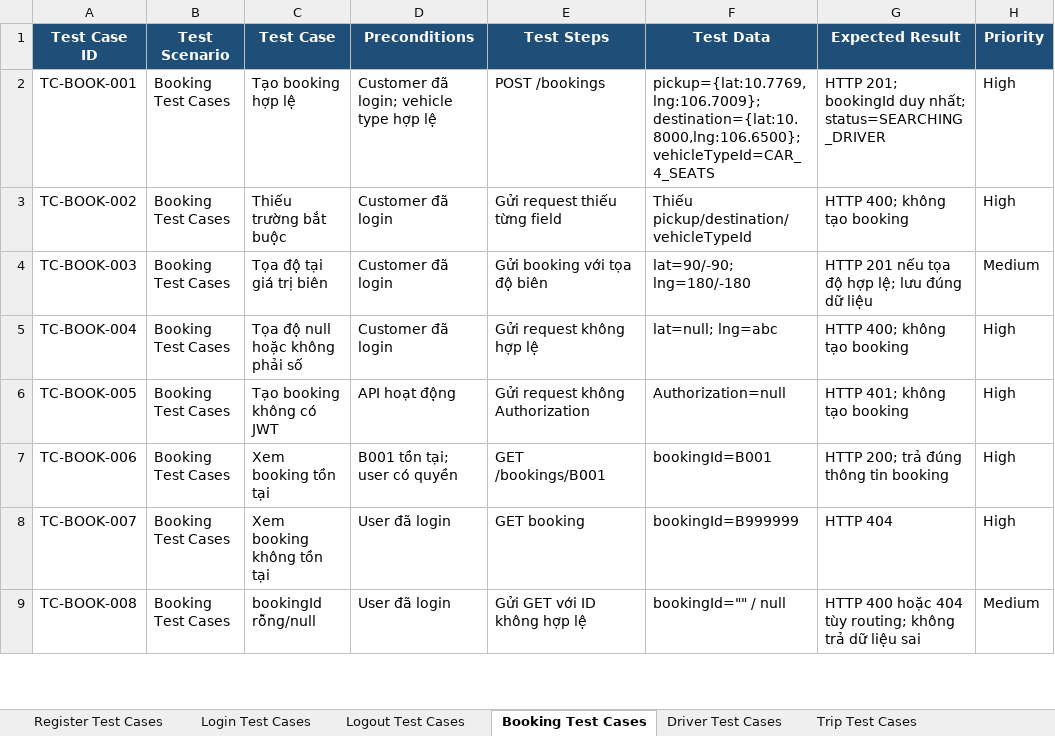
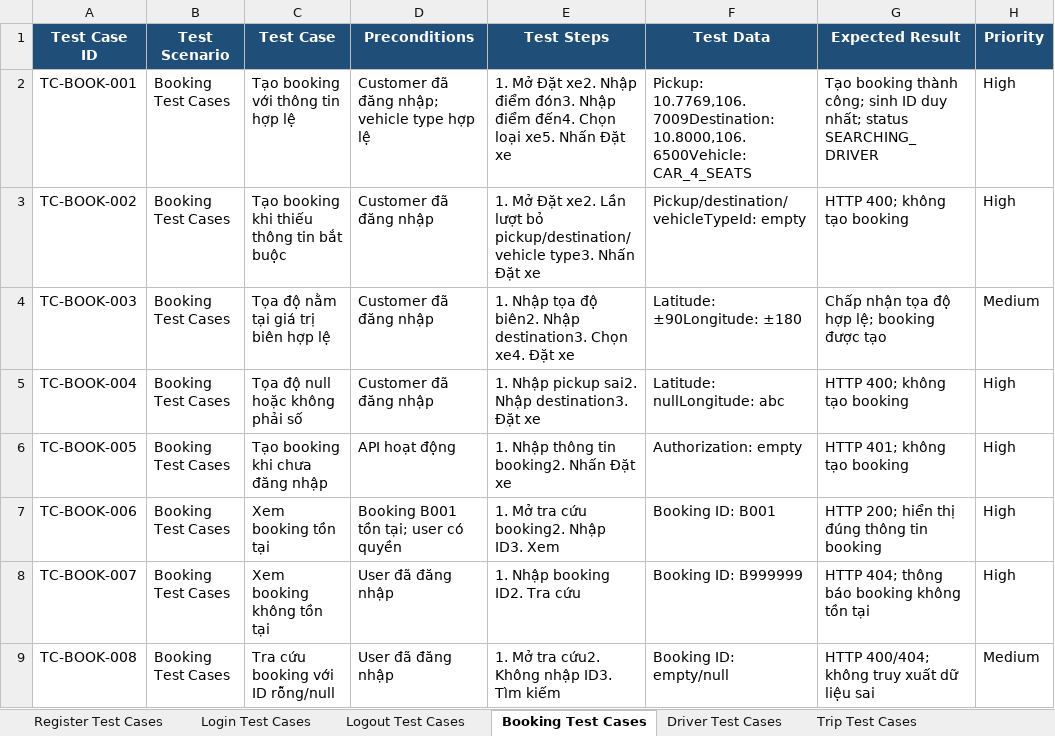
Before and after one commit to kanztran2605/23646731_TranQuocKhang_Cabsystem, an Excel workbook: Test case/CAB Test Case.xlsx, sheet Booking Test Cases, drawn as a sheet; only a part is shown; values as stored, in another font and other column widths than the file's, no borders; the diff covers the shown part only; the diff names each change by its address in the sheet, - before the commit and + after, or states it on an @@ line.

Commit message:
Update Test Case

```diff
--- a/Test case/CAB Test Case.xlsx (sheet Booking Test Cases)
+++ b/Test case/CAB Test Case.xlsx (sheet Booking Test Cases)
-C2 (Test Case): Tạo booking hợp lệ
+C2 (Test Case): Tạo booking với thông tin hợp lệ
-D2 (Preconditions): Customer đã login; vehicle type hợp lệ
+D2 (Preconditions): Customer đã đăng nhập; vehicle type hợp lệ
-E2 (Test Steps): POST /bookings
+E2 (Test Steps): 1. Mở Đặt xe2. Nhập điểm đón3. Nhập điểm đến4. Chọn loại xe5. Nhấn Đặt xe
-F2 (Test Data): pickup={lat:10.7769,lng:106.7009}; destination={lat:10.8000,lng:106.6500}; vehicleTypeId=CAR_4_SEATS
+F2 (Test Data): Pickup: 10.7769,106.7009Destination: 10.8000,106.6500Vehicle: CAR_4_SEATS
-G2 (Expected Result): HTTP 201; bookingId duy nhất; status=SEARCHING_DRIVER
+G2 (Expected Result): Tạo booking thành công; sinh ID duy nhất; status SEARCHING_DRIVER
-C3 (Test Case): Thiếu trường bắt buộc
+C3 (Test Case): Tạo booking khi thiếu thông tin bắt buộc
-D3:D5 (Preconditions): Customer đã login
+D3:D5 (Preconditions): Customer đã đăng nhập
-E3 (Test Steps): Gửi request thiếu từng field
+E3 (Test Steps): 1. Mở Đặt xe2. Lần lượt bỏ pickup/destination/vehicle type3. Nhấn Đặt xe
-F3 (Test Data): Thiếu pickup/destination/vehicleTypeId
+F3 (Test Data): Pickup/destination/vehicleTypeId: empty
-C4 (Test Case): Tọa độ tại giá trị biên
+C4 (Test Case): Tọa độ nằm tại giá trị biên hợp lệ
-E4 (Test Steps): Gửi booking với tọa độ biên
+E4 (Test Steps): 1. Nhập tọa độ biên2. Nhập destination3. Chọn xe4. Đặt xe
-F4 (Test Data): lat=90/-90; lng=180/-180
+F4 (Test Data): Latitude: ±90Longitude: ±180
-G4 (Expected Result): HTTP 201 nếu tọa độ hợp lệ; lưu đúng dữ liệu
+G4 (Expected Result): Chấp nhận tọa độ hợp lệ; booking được tạo
-E5 (Test Steps): Gửi request không hợp lệ
+E5 (Test Steps): 1. Nhập pickup sai2. Nhập destination3. Đặt xe
-F5 (Test Data): lat=null; lng=abc
+F5 (Test Data): Latitude: nullLongitude: abc
-C6 (Test Case): Tạo booking không có JWT
+C6 (Test Case): Tạo booking khi chưa đăng nhập
-E6 (Test Steps): Gửi request không Authorization
+E6 (Test Steps): 1. Nhập thông tin booking2. Nhấn Đặt xe
-F6 (Test Data): Authorization=null
+F6 (Test Data): Authorization: empty
-D7 (Preconditions): B001 tồn tại; user có quyền
+D7 (Preconditions): Booking B001 tồn tại; user có quyền
-E7 (Test Steps): GET /bookings/B001
+E7 (Test Steps): 1. Mở tra cứu booking2. Nhập ID3. Xem
-F7 (Test Data): bookingId=B001
+F7 (Test Data): Booking ID: B001
-G7 (Expected Result): HTTP 200; trả đúng thông tin booking
+G7 (Expected Result): HTTP 200; hiển thị đúng thông tin booking
-D8:D9 (Preconditions): User đã login
+D8:D9 (Preconditions): User đã đăng nhập
-E8 (Test Steps): GET booking
+E8 (Test Steps): 1. Nhập booking ID2. Tra cứu
-F8 (Test Data): bookingId=B999999
+F8 (Test Data): Booking ID: B999999
-G8 (Expected Result): HTTP 404
+G8 (Expected Result): HTTP 404; thông báo booking không tồn tại
-C9 (Test Case): bookingId rỗng/null
+C9 (Test Case): Tra cứu booking với ID rỗng/null
-E9 (Test Steps): Gửi GET với ID không hợp lệ
+E9 (Test Steps): 1. Mở tra cứu2. Không nhập ID3. Tìm kiếm
-F9 (Test Data): bookingId="" / null
+F9 (Test Data): Booking ID: empty/null
-G9 (Expected Result): HTTP 400 hoặc 404 tùy routing; không trả dữ liệu…
+G9 (Expected Result): HTTP 400/404; không truy xuất dữ liệu…
```
Also changed, not shown: 50 edited cells elsewhere in this sheet, sheet Fare Test Cases, sheet Notification Test Cases, sheet Trip Test Cases, sheet Driver Test Cases, sheet Operation Test Cases, sheet Payment Test Cases, 6 more sheets.
